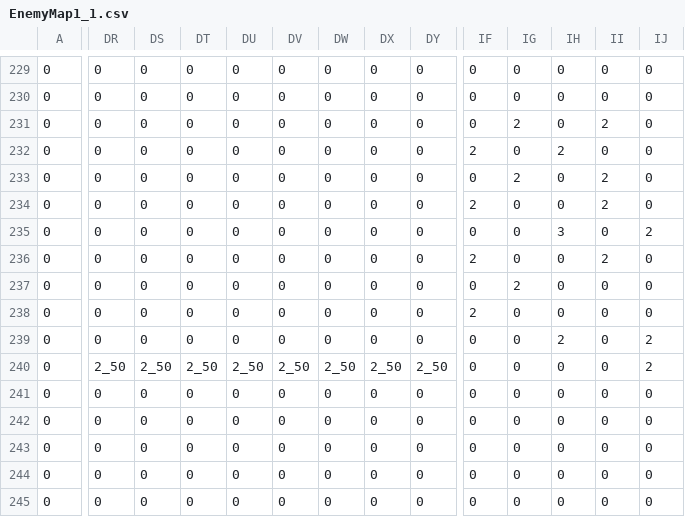
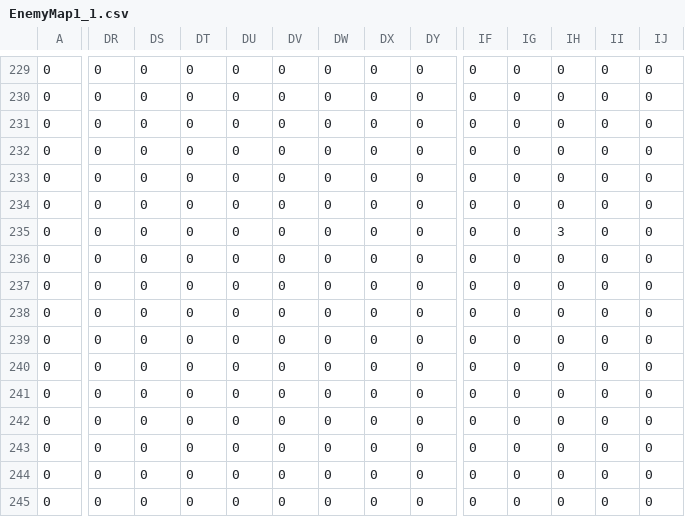
Before and after one commit to Masa3239/Green-peas, a CSV file: Resource/EnemyMap1_1.csv, drawn as a sheet; only a part is shown, gaps mark what is left out; the diff covers the shown part only; the diff names each change by its address in the sheet, - before the commit and + after, or states it on an @@ line.

```diff
--- a/Resource/EnemyMap1_1.csv
+++ b/Resource/EnemyMap1_1.csv
-IG231: 2
+IG231: 0
-II231: 2
+II231: 0
-IF232: 2
+IF232: 0
-IH232: 2
+IH232: 0
-IG233: 2
+IG233: 0
-II233:II234: 2
+II233:II234: 0
-IF234: 2
+IF234: 0
-IJ235: 2
+IJ235: 0
-IF236: 2
+IF236: 0
-II236: 2
+II236: 0
-IG237: 2
+IG237: 0
-IF238: 2
+IF238: 0
-IH239: 2
+IH239: 0
-IJ239:IJ240: 2
+IJ239:IJ240: 0
-DR240: 2_50
+DR240: 0
-DS240: 2_50
+DS240: 0
-DT240: 2_50
+DT240: 0
-DU240: 2_50
+DU240: 0
-DV240: 2_50
+DV240: 0
-DW240: 2_50
+DW240: 0
-DX240: 2_50
+DX240: 0
-DY240: 2_50
+DY240: 0
```
Also changed, not shown: 5 edited cells elsewhere in this file, 2 other files.
